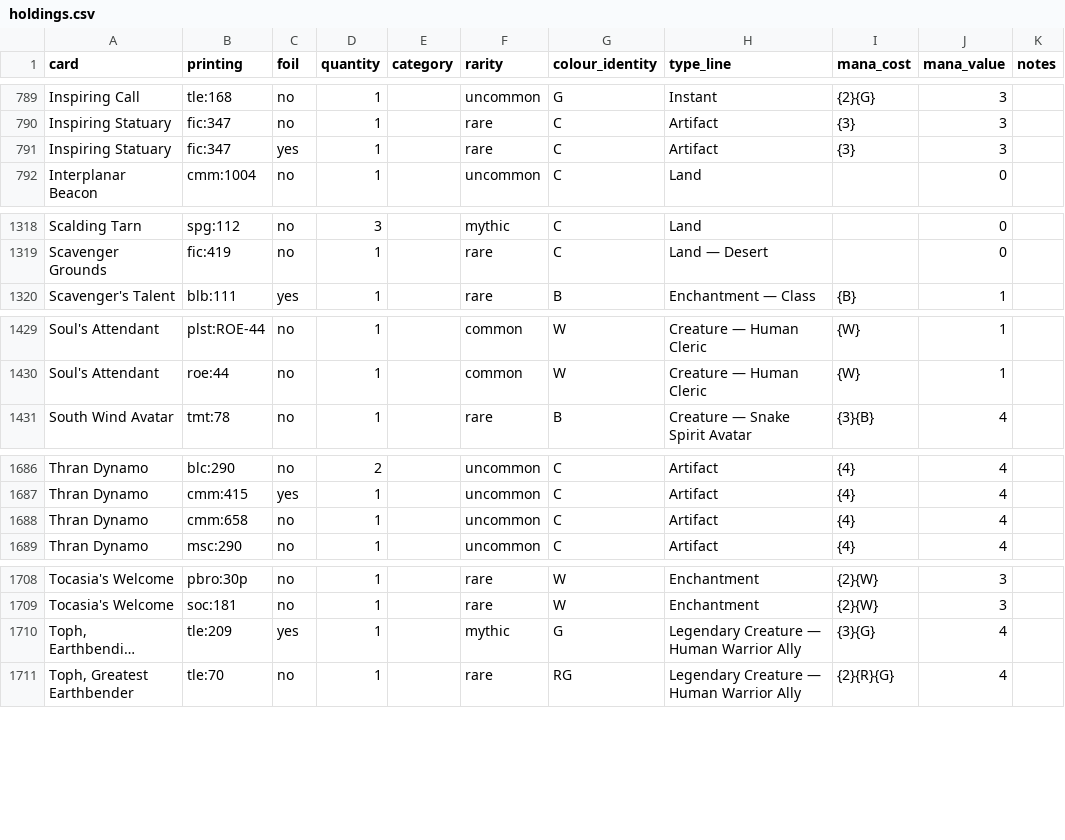
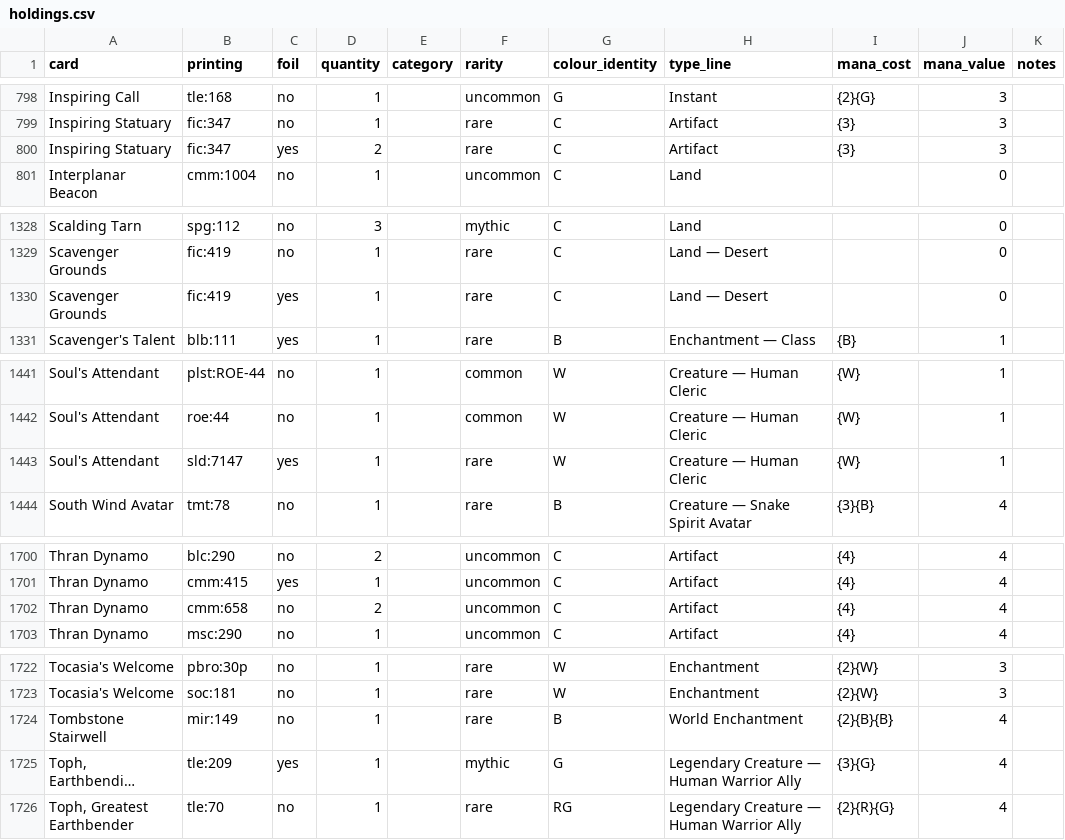
Before and after one commit to fullmetaldr/challenge32, a CSV file: collection/holdings.csv, drawn as a sheet; only a part is shown, gaps mark what is left out; long unchanged cells end in …; addresses are those after the commit; the diff covers the shown part only; the diff names each change by its address in the sheet, - before the commit and + after, or states it on an @@ line.

```diff
--- a/collection/holdings.csv
+++ b/collection/holdings.csv
-D800 (quantity): 1
+D800 (quantity): 2
+row 1330: Scavenger Grounds | fic:419 | yes | 1 |  | rare | C | Land — Desert |  | 0
+row 1443: Soul's Attendant | sld:7147 | yes | 1 |  | rare | W | Creature — Human Cleric | {W} | 1
-D1702 (quantity): 1
+D1702 (quantity): 2
+row 1724: Tombstone Stairwell | mir:149 | no | 1 |  | rare | B | World Enchantment | {2}{B}{B} | 4
```
Also changed, not shown: 12 added rows and 4 edited cells elsewhere in this file, collection/locations/staging/deck-sync.csv, collection/locations/staging/imported/mbc.csv, 16 other files.
